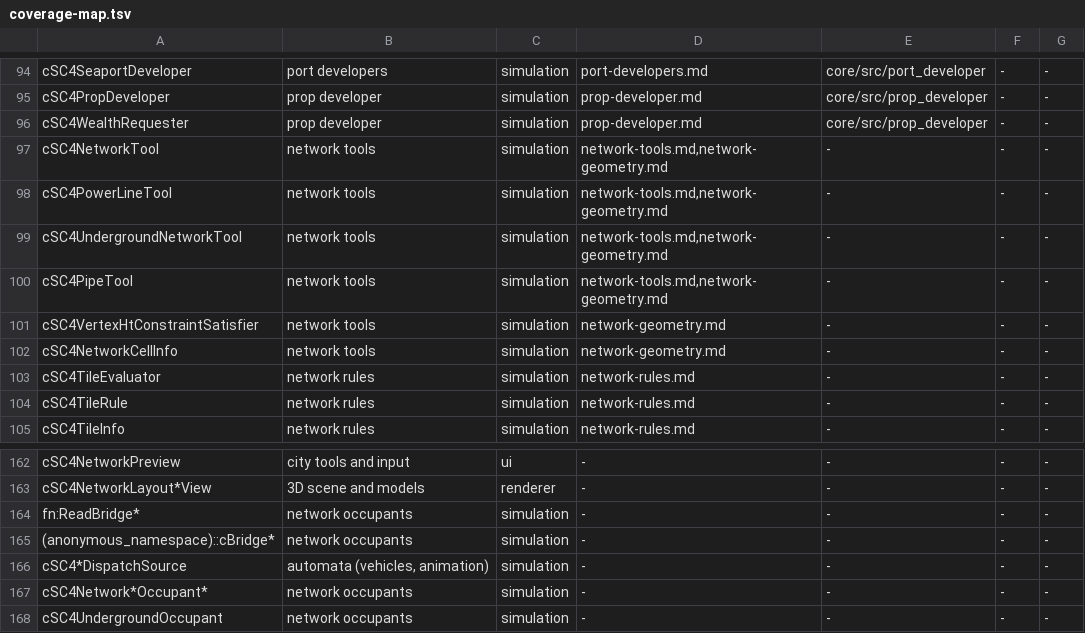
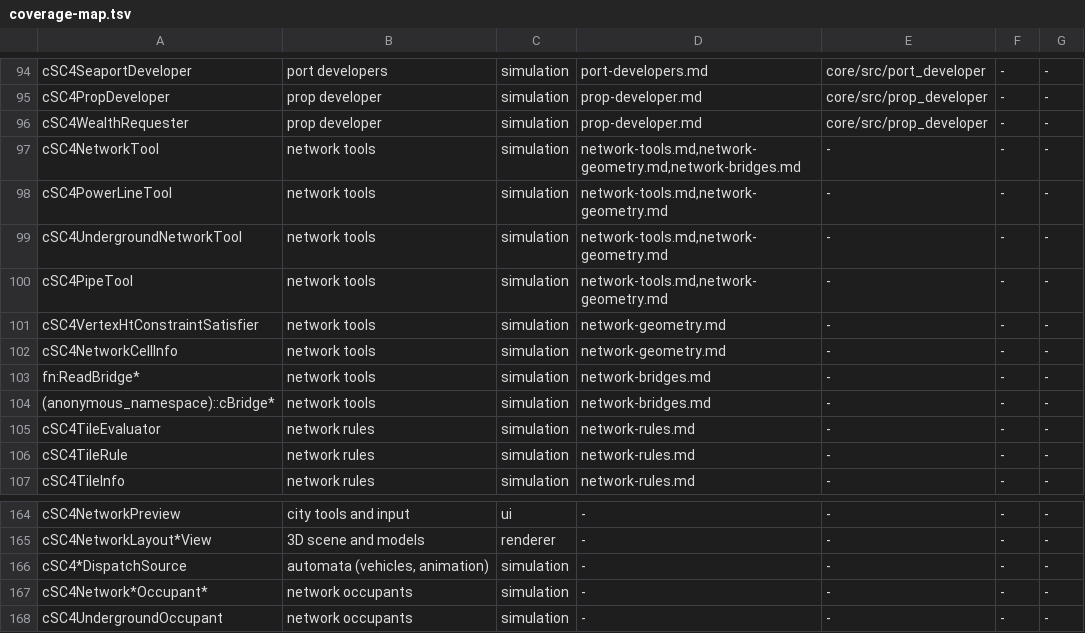
Before and after one commit to LucaSammartino/OpenSC4, a TSV file: tools/coverage-map.tsv, drawn as a sheet; only a part is shown, gaps mark what is left out.

```diff
--- a/tools/coverage-map.tsv
+++ b/tools/coverage-map.tsv
@@ -96,3 +96,3 @@ cSC4PropDeveloper	prop developer	simulation	prop-developer.md	core/src/prop_deve
 cSC4WealthRequester	prop developer	simulation	prop-developer.md	core/src/prop_developer	-	-
-cSC4NetworkTool	network tools	simulation	network-tools.md,network-geometry.md	-	-	-
+cSC4NetworkTool	network tools	simulation	network-tools.md,network-geometry.md,network-bridges.md	-	-	-
 cSC4PowerLineTool	network tools	simulation	network-tools.md,network-geometry.md	-	-	-
@@ -102,2 +102,4 @@ cSC4VertexHtConstraintSatisfier	network tools	simulation	network-geometry.md	-	-
 cSC4NetworkCellInfo	network tools	simulation	network-geometry.md	-	-	-
+fn:ReadBridge*	network tools	simulation	network-bridges.md	-	-	-
+(anonymous_namespace)::cBridge*	network tools	simulation	network-bridges.md	-	-	-
 cSC4TileEvaluator	network rules	simulation	network-rules.md	-	-	-
@@ -163,4 +165,2 @@ cSC4NetworkPreview	city tools and input	ui	-	-	-	-
 cSC4NetworkLayout*View	3D scene and models	renderer	-	-	-	-
-fn:ReadBridge*	network occupants	simulation	-	-	-	-
-(anonymous_namespace)::cBridge*	network occupants	simulation	-	-	-	-
 cSC4*DispatchSource	automata (vehicles, animation)	simulation	-	-	-	-
```
Also changed, not shown: 1 other file.
